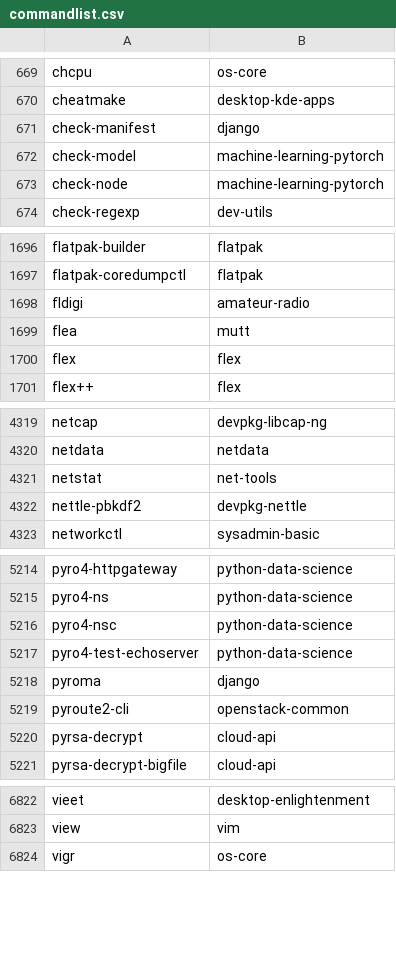
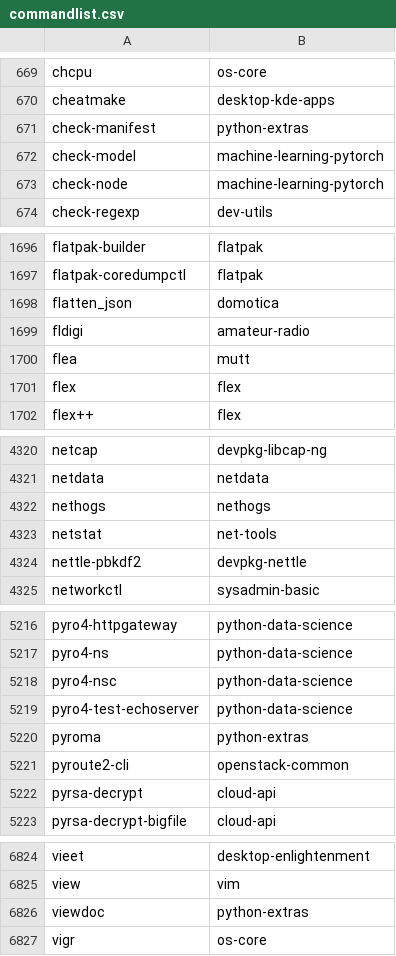
Before and after one commit to clearlinux-pkgs/cnf, a CSV file: commandlist.csv, drawn as a sheet; only a part is shown, gaps mark what is left out.

Commit message:
update command list for 31490

```diff
--- a/commandlist.csv
+++ b/commandlist.csv
@@ -670,3 +670,3 @@ chcpu	os-core
 cheatmake	desktop-kde-apps
-check-manifest	django
+check-manifest	python-extras
 check-model	machine-learning-pytorch
@@ -1697,2 +1697,3 @@ flatpak-builder	flatpak
 flatpak-coredumpctl	flatpak
+flatten_json	domotica
 fldigi	amateur-radio
@@ -4320,2 +4321,3 @@ netcap	devpkg-libcap-ng
 netdata	netdata
+nethogs	nethogs
 netstat	net-tools
@@ -5217,3 +5219,3 @@ pyro4-nsc	python-data-science
 pyro4-test-echoserver	python-data-science
-pyroma	django
+pyroma	python-extras
 pyroute2-cli	openstack-common
@@ -6823,2 +6825,3 @@ vieet	desktop-enlightenment
 view	vim
+viewdoc	python-extras
 vigr	os-core
```
Also changed, not shown: 2 other files.
